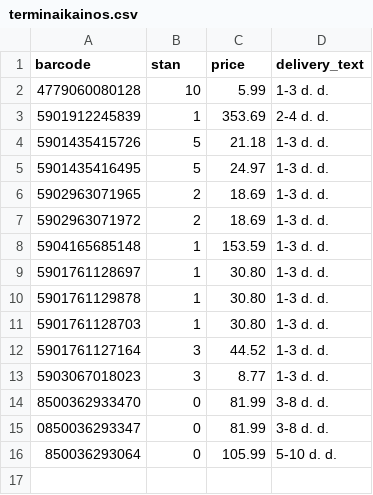
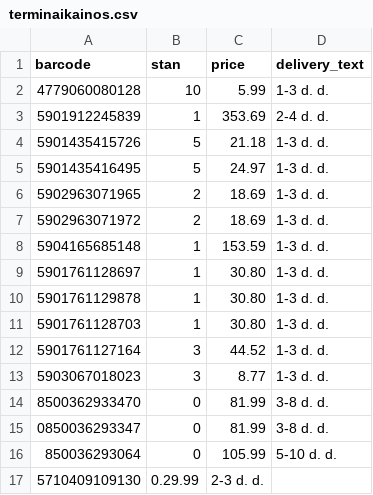
Before and after one commit to mbtylla/varle-xml, a CSV file: terminaikainos.csv, drawn as a sheet; the diff names each change by its address in the sheet, - before the commit and + after, or states it on an @@ line.

Commit message:
Update terminaikainos.csv

```diff
--- a/terminaikainos.csv
+++ b/terminaikainos.csv
+row 17: 5710409109130 | 0.29.99 | 2-3 d. d.
```
